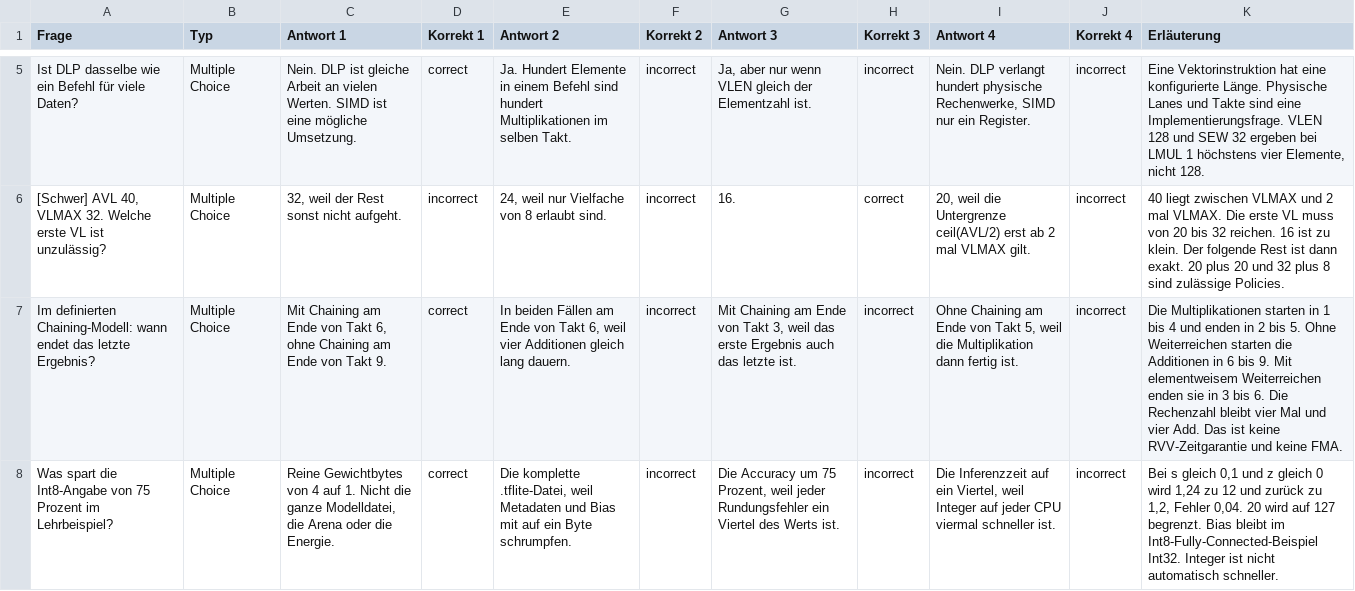
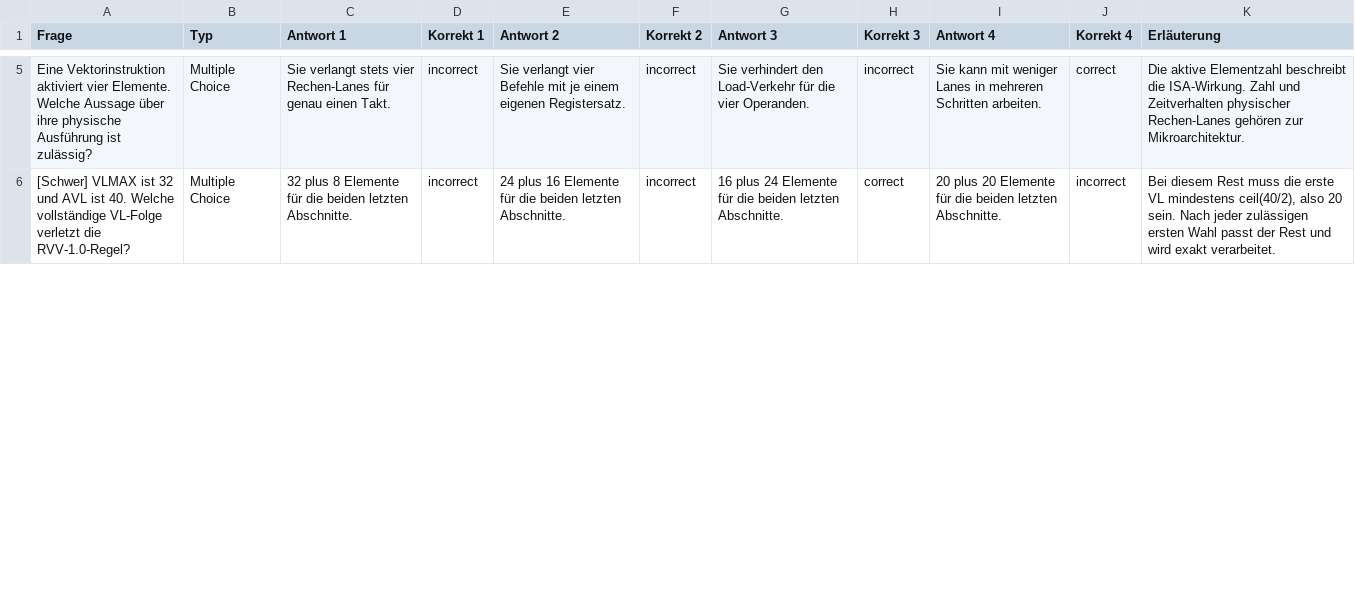
Before and after one commit to dantschi/mct3, a CSV file: quizacademy/quiz_08_ki_beschleuniger_edge_ai.csv, drawn as a sheet; only a part is shown, gaps mark what is left out; removed rows and columns are numbered as before the commit, all else as after; the diff covers the shown part only; the diff names each change by its address in the sheet, - before the commit and + after, or states it on an @@ line.

Commit message:
Überarbeitet Vorlesung 8 mit Skript, Übung und Quiz
Strukturiert 50 Folien mit vollständigen Notizen und 27 reproduzierbaren Abbildungen für vier Schulstunden. Ergänzt sechs klausurnahe Papieraufgaben mit Musterlösungen, gleicht die Quizantworten an und prüft Dense-Rechnung sowie Quantisierung im C-Hostprogramm.

```diff
--- a/quizacademy/quiz_08_ki_beschleuniger_edge_ai.csv
+++ b/quizacademy/quiz_08_ki_beschleuniger_edge_ai.csv
-A5 (Frage): Ist DLP dasselbe wie ein Befehl für viele Daten?
+A5 (Frage): Eine Vektorinstruktion aktiviert vier Elemente. Welche Aussage über ihre physische Ausführung ist zulässig?
-C5 (Antwort 1): Nein. DLP ist gleiche Arbeit an vielen Werten. SIMD ist eine mögliche Umsetzung.
+C5 (Antwort 1): Sie verlangt stets vier Rechen-Lanes für genau einen Takt.
-D5 (Korrekt 1): correct
+D5 (Korrekt 1): incorrect
-E5 (Antwort 2): Ja. Hundert Elemente in einem Befehl sind hundert Multiplikationen im selben Takt.
+E5 (Antwort 2): Sie verlangt vier Befehle mit je einem eigenen Registersatz.
-G5 (Antwort 3): Ja, aber nur wenn VLEN gleich der Elementzahl ist.
+G5 (Antwort 3): Sie verhindert den Load-Verkehr für die vier Operanden.
-I5 (Antwort 4): Nein. DLP verlangt hundert physische Rechenwerke, SIMD nur ein Register.
+I5 (Antwort 4): Sie kann mit weniger Lanes in mehreren Schritten arbeiten.
-J5 (Korrekt 4): incorrect
+J5 (Korrekt 4): correct
-K5 (Erläuterung): Eine Vektorinstruktion hat eine konfigurierte Länge. Physische Lanes und Takte sind eine Implementierungsfrage. VLEN 128 und SEW 32 ergeben bei LMUL 1 höchstens vier Elemente, nicht 128.
+K5 (Erläuterung): Die aktive Elementzahl beschreibt die ISA-Wirkung. Zahl und Zeitverhalten physischer Rechen-Lanes gehören zur Mikroarchitektur.
-A6 (Frage): [Schwer] AVL 40, VLMAX 32. Welche erste VL ist unzulässig?
+A6 (Frage): [Schwer] VLMAX ist 32 und AVL ist 40. Welche vollständige VL-Folge verletzt die RVV-1.0-Regel?
-C6 (Antwort 1): 32, weil der Rest sonst nicht aufgeht.
+C6 (Antwort 1): 32 plus 8 Elemente für die beiden letzten Abschnitte.
-E6 (Antwort 2): 24, weil nur Vielfache von 8 erlaubt sind.
+E6 (Antwort 2): 24 plus 16 Elemente für die beiden letzten Abschnitte.
-G6 (Antwort 3): 16.
+G6 (Antwort 3): 16 plus 24 Elemente für die beiden letzten Abschnitte.
-I6 (Antwort 4): 20, weil die Untergrenze ceil(AVL/2) erst ab 2 mal VLMAX gilt.
+I6 (Antwort 4): 20 plus 20 Elemente für die beiden letzten Abschnitte.
-K6 (Erläuterung): 40 liegt zwischen VLMAX und 2 mal VLMAX. Die erste VL muss von 20 bis 32 reichen. 16 ist zu klein. Der folgende Rest ist dann exakt. 20 plus 20 und 32 plus 8 sind zulässige Policies.
+K6 (Erläuterung): Bei diesem Rest muss die erste VL mindestens ceil(40/2), also 20 sein. Nach jeder zulässigen ersten Wahl passt der Rest und wird exakt verarbeitet.
-row 7: Im definierten Chaining-Modell: wann endet das letzte Ergebnis? | Multiple Choice | Mit Chaining am Ende von Takt 6, ohne Chaining am Ende von Takt 9. | correct | In beiden Fällen am Ende von Takt 6, weil vier Additionen gleich lang dauern. | incorrect | Mit Chaining am Ende von Takt 3, weil das erste Ergebnis auch das letzte ist. | incorrect | Ohne Chaining am Ende von Takt 5, weil die Multiplikation dann fertig ist. | incorrect | Die Multiplikationen starten in 1 bis 4 und enden in 2 bis 5. Ohne Weiterreichen starten die Additionen in 6 bis 9. Mit elementweisem Weiterreichen enden sie in 3 bis 6. Die Rechenzahl bleibt vier Mal und vier Add. Das ist keine RVV-Zeitgarantie und keine FMA.
-row 8: Was spart die Int8-Angabe von 75 Prozent im Lehrbeispiel? | Multiple Choice | Reine Gewichtbytes von 4 auf 1. Nicht die ganze Modelldatei, die Arena oder die Energie. | correct | Die komplette .tflite-Datei, weil Metadaten und Bias mit auf ein Byte schrumpfen. | incorrect | Die Accuracy um 75 Prozent, weil jeder Rundungsfehler ein Viertel des Werts ist. | incorrect | Die Inferenzzeit auf ein Viertel, weil Integer auf jeder CPU viermal schneller ist. | incorrect | Bei s gleich 0,1 und z gleich 0 wird 1,24 zu 12 und zurück zu 1,2, Fehler 0,04. 20 wird auf 127 begrenzt. Bias bleibt im Int8-Fully-Connected-Beispiel Int32. Integer ist nicht automatisch schneller.
```
Also changed, not shown: 3 added rows, 1 removed row and 30 edited cells elsewhere in this file, 58 other files.
